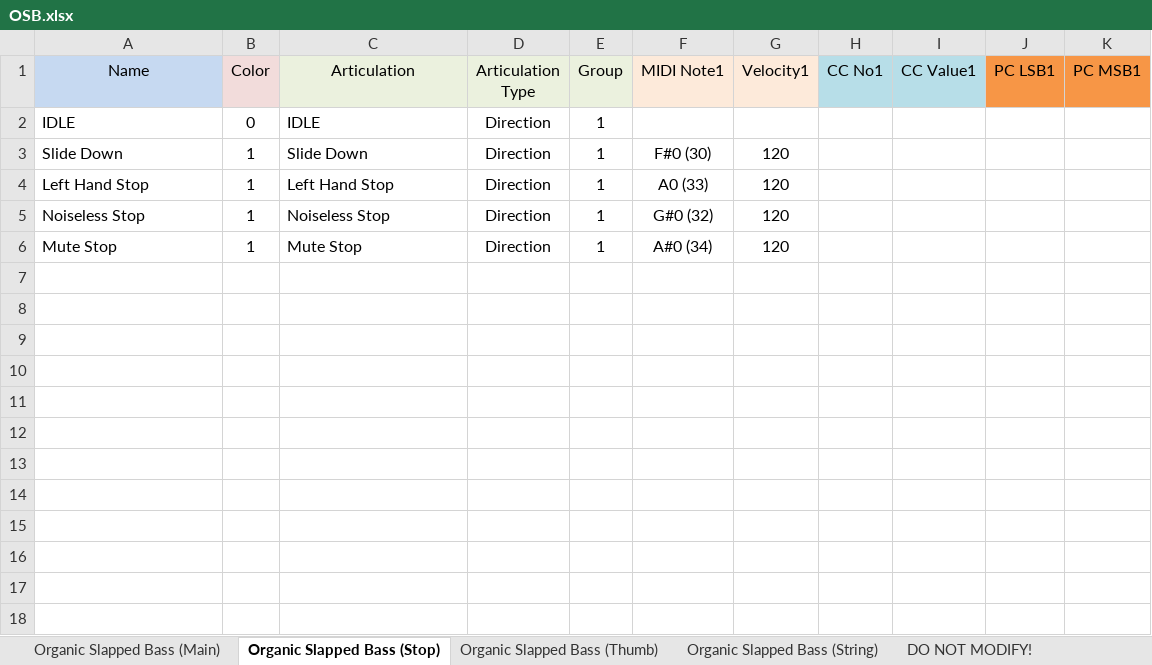
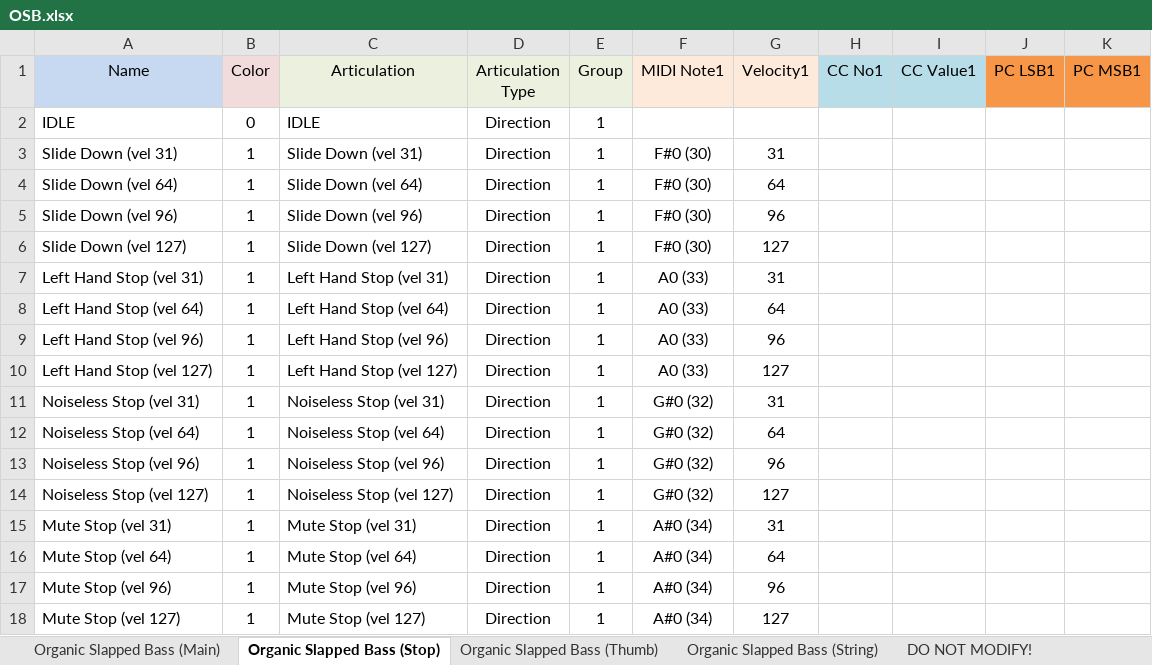
Before and after one commit to r-koubou/ArticulationMappingFiles, an Excel workbook: Fujiya Instruments/Organic Slapped Bass/xlsx/OSB.xlsx, sheet Organic Slapped Bass (Stop), drawn as a sheet; values as stored, in another font and other column widths than the file's, no borders; addresses are those after the commit; the diff names each change by its address in the sheet, - before the commit and + after, or states it on an @@ line.

Commit message:
Added: Fujiya Instruments OPB Updated: OFB, OSB (Stop Noise)

```diff
--- a/Fujiya Instruments/Organic Slapped Bass/xlsx/OSB.xlsx (sheet Organic Slapped Bass (Stop))
+++ b/Fujiya Instruments/Organic Slapped Bass/xlsx/OSB.xlsx (sheet Organic Slapped Bass (Stop))
-A3 (Name): Slide Down
+A3 (Name): Slide Down (vel 31)
-C3 (Articulation): Slide Down
+C3 (Articulation): Slide Down (vel 31)
-G3 (Velocity1): 120
+G3 (Velocity1): 31
+row 4: Slide Down (vel 64) | 1 | Slide Down (vel 64) | Direction | 1 | F#0 (30) | 64
+row 5: Slide Down (vel 96) | 1 | Slide Down (vel 96) | Direction | 1 | F#0 (30) | 96
+row 6: Slide Down (vel 127) | 1 | Slide Down (vel 127) | Direction | 1 | F#0 (30) | 127
-A7 (Name): Left Hand Stop
+A7 (Name): Left Hand Stop (vel 31)
-C7 (Articulation): Left Hand Stop
+C7 (Articulation): Left Hand Stop (vel 31)
-G7 (Velocity1): 120
+G7 (Velocity1): 31
+row 8: Left Hand Stop (vel 64) | 1 | Left Hand Stop (vel 64) | Direction | 1 | A0 (33) | 64
+row 9: Left Hand Stop (vel 96) | 1 | Left Hand Stop (vel 96) | Direction | 1 | A0 (33) | 96
+row 10: Left Hand Stop (vel 127) | 1 | Left Hand Stop (vel 127) | Direction | 1 | A0 (33) | 127
-A11 (Name): Noiseless Stop
+A11 (Name): Noiseless Stop (vel 31)
-C11 (Articulation): Noiseless Stop
+C11 (Articulation): Noiseless Stop (vel 31)
-G11 (Velocity1): 120
+G11 (Velocity1): 31
+row 12: Noiseless Stop (vel 64) | 1 | Noiseless Stop (vel 64) | Direction | 1 | G#0 (32) | 64
+row 13: Noiseless Stop (vel 96) | 1 | Noiseless Stop (vel 96) | Direction | 1 | G#0 (32) | 96
+row 14: Noiseless Stop (vel 127) | 1 | Noiseless Stop (vel 127) | Direction | 1 | G#0 (32) | 127
-A15 (Name): Mute Stop
+A15 (Name): Mute Stop (vel 31)
-C15 (Articulation): Mute Stop
+C15 (Articulation): Mute Stop (vel 31)
-G15 (Velocity1): 120
+G15 (Velocity1): 31
+row 16: Mute Stop (vel 64) | 1 | Mute Stop (vel 64) | Direction | 1 | A#0 (34) | 64
+row 17: Mute Stop (vel 96) | 1 | Mute Stop (vel 96) | Direction | 1 | A#0 (34) | 96
+row 18: Mute Stop (vel 127) | 1 | Mute Stop (vel 127) | Direction | 1 | A#0 (34) | 127
```
Also changed, not shown: Fujiya Instruments/Organic Fingered Bass/xlsx/OFB.xlsx, 12 other files.
